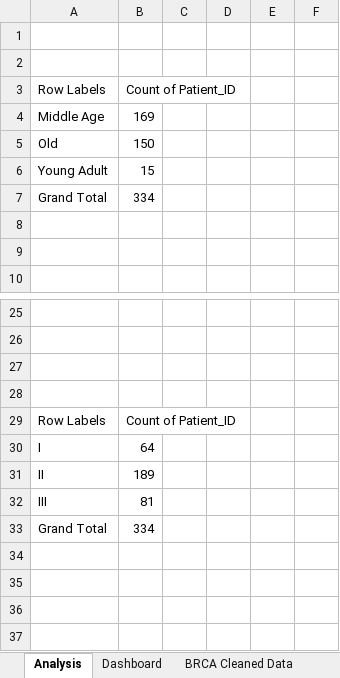
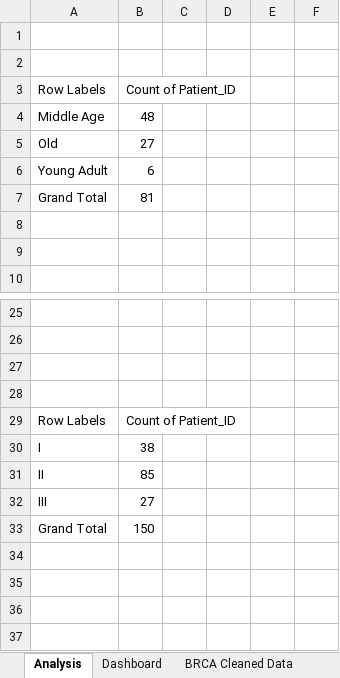
Before and after one commit to muyiwa1993/Breast-Cancer-Excel-Data-Analysis, an Excel workbook: BRCA Data Analysis.xlsx, sheet Analysis, drawn as a sheet; only a part is shown, gaps mark what is left out; values as stored, in another font and other column widths than the file's, no borders; charts and pictures not drawn; the diff covers the shown part only; the diff names each change by its address in the sheet, - before the commit and + after, or states it on an @@ line.

Commit message:
Add files via upload

```diff
--- a/BRCA Data Analysis.xlsx (sheet Analysis)
+++ b/BRCA Data Analysis.xlsx (sheet Analysis)
-B4: 169
+B4: 48
-B5: 150
+B5: 27
-B6: 15
+B6: 6
-B7: 334
+B7: 81
-B30: 64
+B30: 38
-B31: 189
+B31: 85
-B32: 81
+B32: 27
-B33: 334
+B33: 150
```
Also changed, not shown: 14 added rows, 14 removed rows and 8 edited cells elsewhere in this sheet, sheet Dashboard, charts or pictures.
